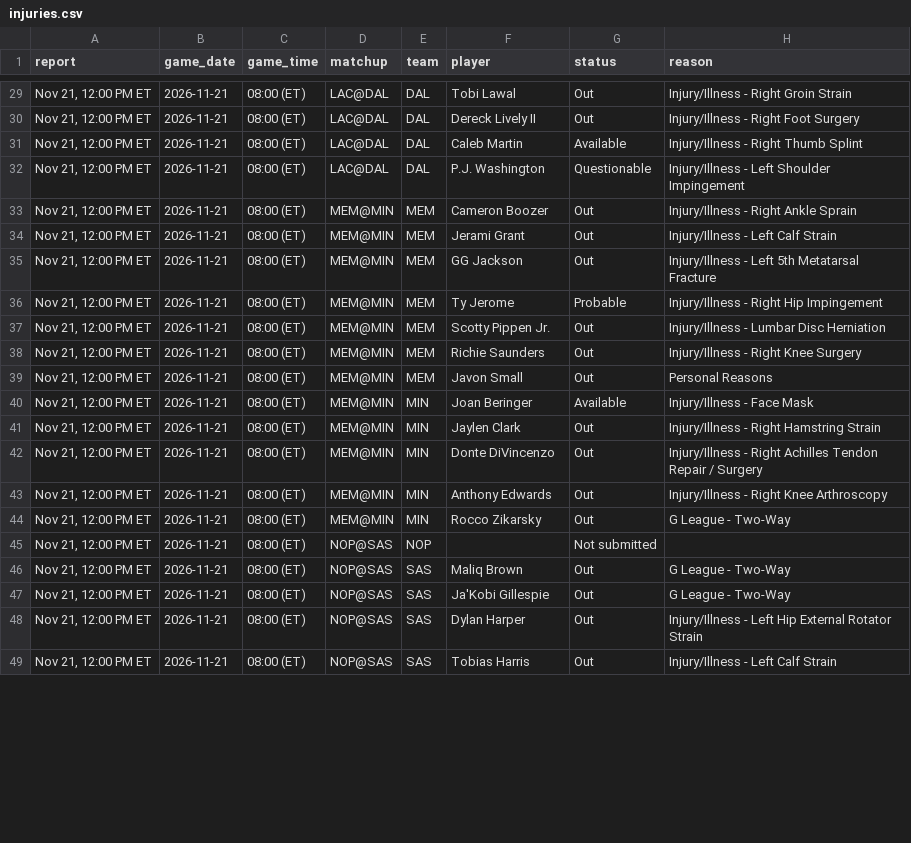
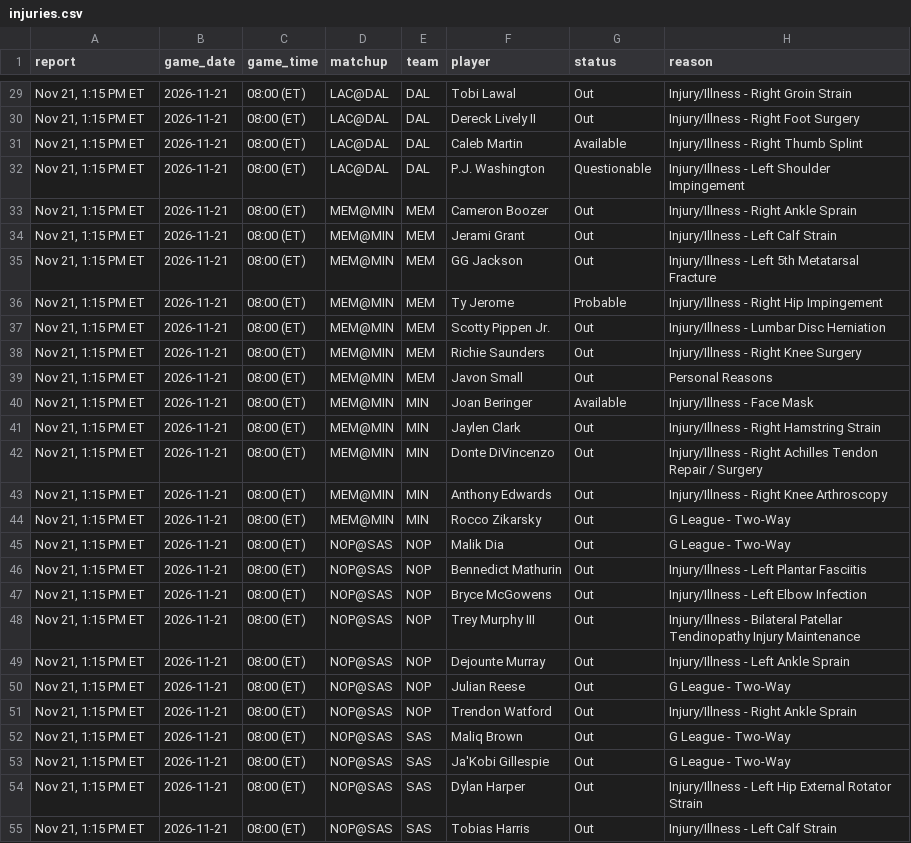
Before and after one commit to Stots714/lakers-tracker, a CSV file: data/nba/injuries.csv, drawn as a sheet; only a part is shown, gaps mark what is left out; the diff covers the shown part only.

```diff
--- a/data/nba/injuries.csv
+++ b/data/nba/injuries.csv
@@ -29,21 +29,27 @@ report,game_date,game_time,matchup,team,player,status,reason
-"Nov 21, 12:00 PM ET",2026-11-21,08:00 (ET),LAC@DAL,DAL,Tobi Lawal,Out,Injury/Illness - Right Groin Strain
-"Nov 21, 12:00 PM ET",2026-11-21,08:00 (ET),LAC@DAL,DAL,Dereck Lively II,Out,Injury/Illness - Right Foot Surgery
-"Nov 21, 12:00 PM ET",2026-11-21,08:00 (ET),LAC@DAL,DAL,Caleb Martin,Available,Injury/Illness - Right Thumb Splint
-"Nov 21, 12:00 PM ET",2026-11-21,08:00 (ET),LAC@DAL,DAL,P.J. Washington,Questionable,Injury/Illness - Left Shoulder Impingement
-"Nov 21, 12:00 PM ET",2026-11-21,08:00 (ET),MEM@MIN,MEM,Cameron Boozer,Out,Injury/Illness - Right Ankle Sprain
-"Nov 21, 12:00 PM ET",2026-11-21,08:00 (ET),MEM@MIN,MEM,Jerami Grant,Out,Injury/Illness - Left Calf Strain
-"Nov 21, 12:00 PM ET",2026-11-21,08:00 (ET),MEM@MIN,MEM,GG Jackson,Out,Injury/Illness - Left 5th Metatarsal Fracture
-"Nov 21, 12:00 PM ET",2026-11-21,08:00 (ET),MEM@MIN,MEM,Ty Jerome,Probable,Injury/Illness - Right Hip Impingement
-"Nov 21, 12:00 PM ET",2026-11-21,08:00 (ET),MEM@MIN,MEM,Scotty Pippen Jr.,Out,Injury/Illness - Lumbar Disc Herniation
-"Nov 21, 12:00 PM ET",2026-11-21,08:00 (ET),MEM@MIN,MEM,Richie Saunders,Out,Injury/Illness - Right Knee Surgery
-"Nov 21, 12:00 PM ET",2026-11-21,08:00 (ET),MEM@MIN,MEM,Javon Small,Out,Personal Reasons
-"Nov 21, 12:00 PM ET",2026-11-21,08:00 (ET),MEM@MIN,MIN,Joan Beringer,Available,Injury/Illness - Face Mask
-"Nov 21, 12:00 PM ET",2026-11-21,08:00 (ET),MEM@MIN,MIN,Jaylen Clark,Out,Injury/Illness - Right Hamstring Strain
-"Nov 21, 12:00 PM ET",2026-11-21,08:00 (ET),MEM@MIN,MIN,Donte DiVincenzo,Out,Injury/Illness - Right Achilles Tendon Repair / Surgery
-"Nov 21, 12:00 PM ET",2026-11-21,08:00 (ET),MEM@MIN,MIN,Anthony Edwards,Out,Injury/Illness - Right Knee Arthroscopy
-"Nov 21, 12:00 PM ET",2026-11-21,08:00 (ET),MEM@MIN,MIN,Rocco Zikarsky,Out,G League - Two-Way
-"Nov 21, 12:00 PM ET",2026-11-21,08:00 (ET),NOP@SAS,NOP,,Not submitted,
-"Nov 21, 12:00 PM ET",2026-11-21,08:00 (ET),NOP@SAS,SAS,Maliq Brown,Out,G League - Two-Way
-"Nov 21, 12:00 PM ET",2026-11-21,08:00 (ET),NOP@SAS,SAS,Ja'Kobi Gillespie,Out,G League - Two-Way
-"Nov 21, 12:00 PM ET",2026-11-21,08:00 (ET),NOP@SAS,SAS,Dylan Harper,Out,Injury/Illness - Left Hip External Rotator Strain
-"Nov 21, 12:00 PM ET",2026-11-21,08:00 (ET),NOP@SAS,SAS,Tobias Harris,Out,Injury/Illness - Left Calf Strain
+"Nov 21, 1:15 PM ET",2026-11-21,08:00 (ET),LAC@DAL,DAL,Tobi Lawal,Out,Injury/Illness - Right Groin Strain
+"Nov 21, 1:15 PM ET",2026-11-21,08:00 (ET),LAC@DAL,DAL,Dereck Lively II,Out,Injury/Illness - Right Foot Surgery
+"Nov 21, 1:15 PM ET",2026-11-21,08:00 (ET),LAC@DAL,DAL,Caleb Martin,Available,Injury/Illness - Right Thumb Splint
+"Nov 21, 1:15 PM ET",2026-11-21,08:00 (ET),LAC@DAL,DAL,P.J. Washington,Questionable,Injury/Illness - Left Shoulder Impingement
+"Nov 21, 1:15 PM ET",2026-11-21,08:00 (ET),MEM@MIN,MEM,Cameron Boozer,Out,Injury/Illness - Right Ankle Sprain
+"Nov 21, 1:15 PM ET",2026-11-21,08:00 (ET),MEM@MIN,MEM,Jerami Grant,Out,Injury/Illness - Left Calf Strain
+"Nov 21, 1:15 PM ET",2026-11-21,08:00 (ET),MEM@MIN,MEM,GG Jackson,Out,Injury/Illness - Left 5th Metatarsal Fracture
+"Nov 21, 1:15 PM ET",2026-11-21,08:00 (ET),MEM@MIN,MEM,Ty Jerome,Probable,Injury/Illness - Right Hip Impingement
+"Nov 21, 1:15 PM ET",2026-11-21,08:00 (ET),MEM@MIN,MEM,Scotty Pippen Jr.,Out,Injury/Illness - Lumbar Disc Herniation
+"Nov 21, 1:15 PM ET",2026-11-21,08:00 (ET),MEM@MIN,MEM,Richie Saunders,Out,Injury/Illness - Right Knee Surgery
+"Nov 21, 1:15 PM ET",2026-11-21,08:00 (ET),MEM@MIN,MEM,Javon Small,Out,Personal Reasons
+"Nov 21, 1:15 PM ET",2026-11-21,08:00 (ET),MEM@MIN,MIN,Joan Beringer,Available,Injury/Illness - Face Mask
+"Nov 21, 1:15 PM ET",2026-11-21,08:00 (ET),MEM@MIN,MIN,Jaylen Clark,Out,Injury/Illness - Right Hamstring Strain
+"Nov 21, 1:15 PM ET",2026-11-21,08:00 (ET),MEM@MIN,MIN,Donte DiVincenzo,Out,Injury/Illness - Right Achilles Tendon Repair / Surgery
+"Nov 21, 1:15 PM ET",2026-11-21,08:00 (ET),MEM@MIN,MIN,Anthony Edwards,Out,Injury/Illness - Right Knee Arthroscopy
+"Nov 21, 1:15 PM ET",2026-11-21,08:00 (ET),MEM@MIN,MIN,Rocco Zikarsky,Out,G League - Two-Way
+"Nov 21, 1:15 PM ET",2026-11-21,08:00 (ET),NOP@SAS,NOP,Malik Dia,Out,G League - Two-Way
+"Nov 21, 1:15 PM ET",2026-11-21,08:00 (ET),NOP@SAS,NOP,Bennedict Mathurin,Out,Injury/Illness - Left Plantar Fasciitis
+"Nov 21, 1:15 PM ET",2026-11-21,08:00 (ET),NOP@SAS,NOP,Bryce McGowens,Out,Injury/Illness - Left Elbow Infection
+"Nov 21, 1:15 PM ET",2026-11-21,08:00 (ET),NOP@SAS,NOP,Trey Murphy III,Out,Injury/Illness - Bilateral Patellar Tendinopathy Injury Maintenance
+"Nov 21, 1:15 PM ET",2026-11-21,08:00 (ET),NOP@SAS,NOP,Dejounte Murray,Out,Injury/Illness - Left Ankle Sprain
+"Nov 21, 1:15 PM ET",2026-11-21,08:00 (ET),NOP@SAS,NOP,Julian Reese,Out,G League - Two-Way
+"Nov 21, 1:15 PM ET",2026-11-21,08:00 (ET),NOP@SAS,NOP,Trendon Watford,Out,Injury/Illness - Right Ankle Sprain
+"Nov 21, 1:15 PM ET",2026-11-21,08:00 (ET),NOP@SAS,SAS,Maliq Brown,Out,G League - Two-Way
+"Nov 21, 1:15 PM ET",2026-11-21,08:00 (ET),NOP@SAS,SAS,Ja'Kobi Gillespie,Out,G League - Two-Way
+"Nov 21, 1:15 PM ET",2026-11-21,08:00 (ET),NOP@SAS,SAS,Dylan Harper,Out,Injury/Illness - Left Hip External Rotator Strain
+"Nov 21, 1:15 PM ET",2026-11-21,08:00 (ET),NOP@SAS,SAS,Tobias Harris,Out,Injury/Illness - Left Calf Strain
```
Also changed, not shown: 49 edited cells elsewhere in this file, 1 other file.
